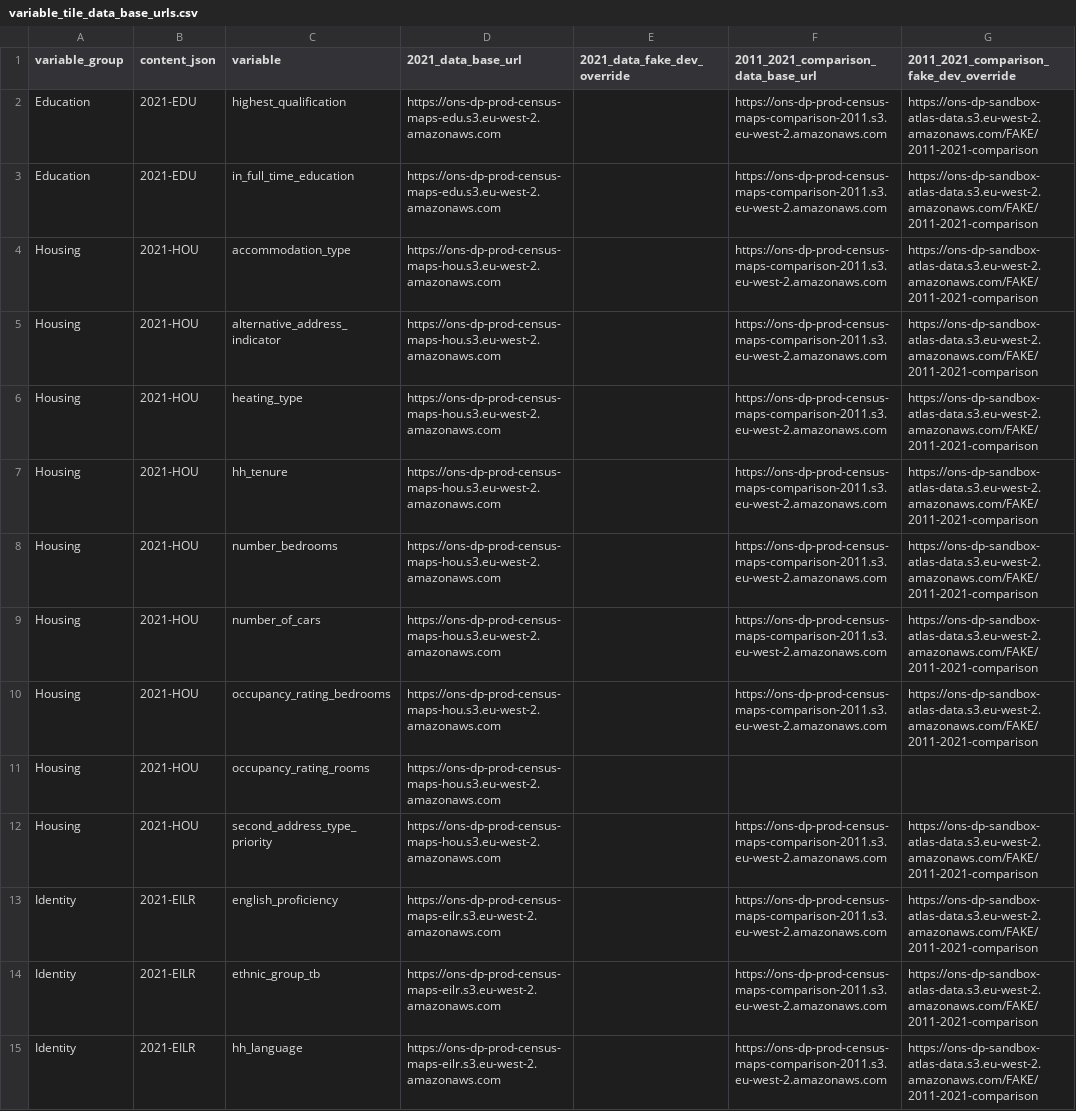
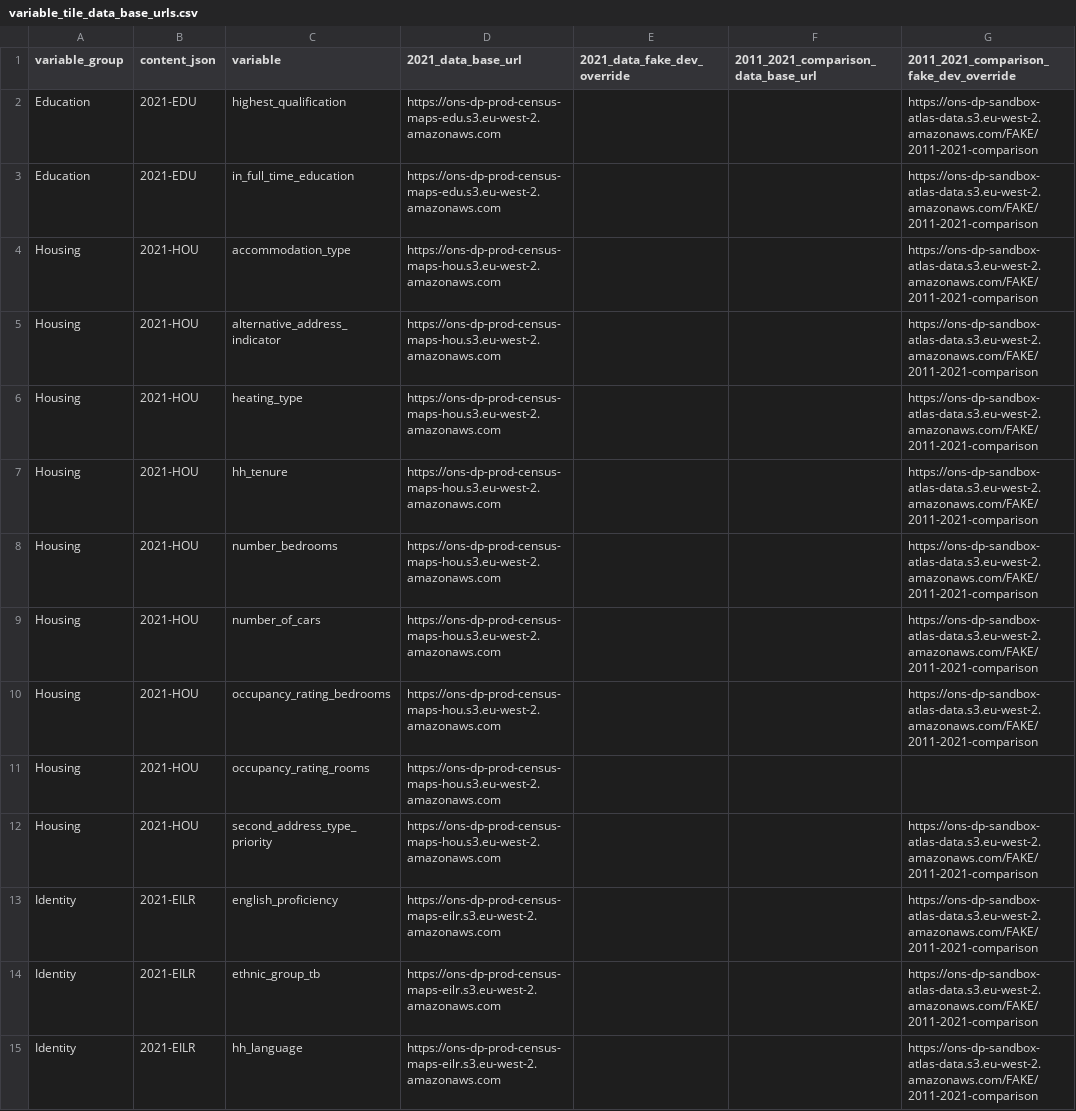
Before and after one commit to ONSdigital/dp-census-atlas, a CSV file: scripts/content/input_metadata_files/variable_tile_data_base_urls.csv, drawn as a sheet; only a part is shown; the diff covers the shown part only; the diff names each change by its address in the sheet, - before the commit and + after, or states it on an @@ line.

Commit message:
remove real data urls from change-over-time

```diff
--- a/scripts/content/input_metadata_files/variable_tile_data_base_urls.csv
+++ b/scripts/content/input_metadata_files/variable_tile_data_base_urls.csv
-F2:F10: https://ons-dp-prod-census-maps-comparison-2011.s3.eu-west-2.amazonaws.com
+F2:F10: (empty)
-F12:F15: https://ons-dp-prod-census-maps-comparison-2011.s3.eu-west-2.amazonaws.com
+F12:F15: (empty)
```
Also changed, not shown: 24 edited cells elsewhere in this file, 2 other files.
